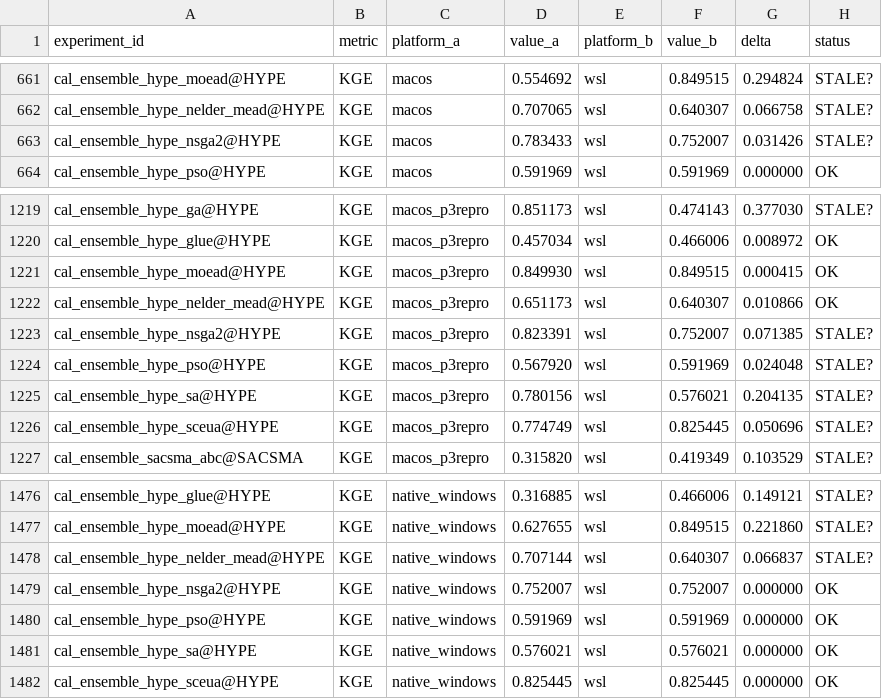
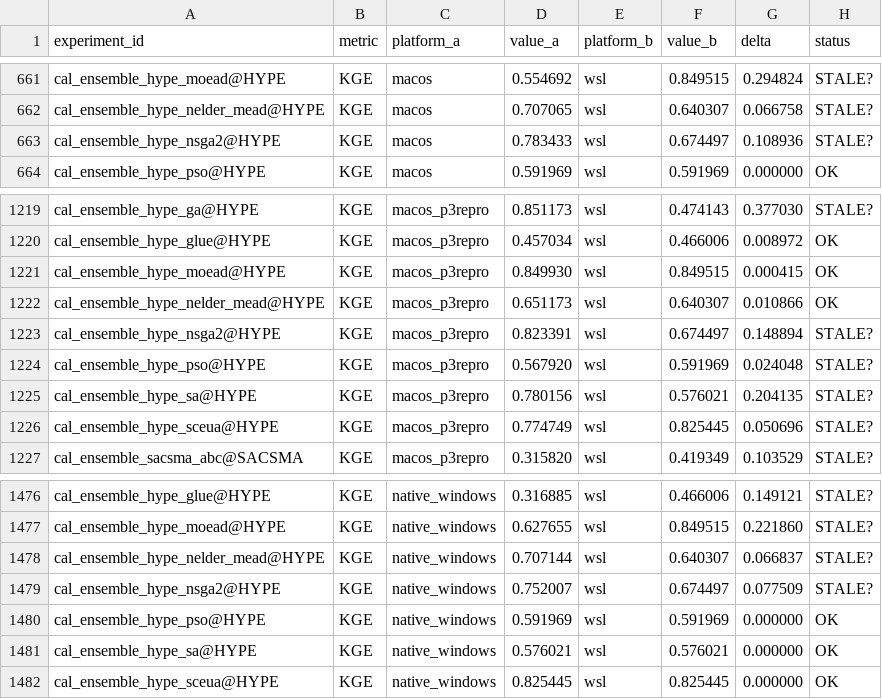
Before and after one commit to DarriEy/SYMFLUENCE, a CSV file: examples/paper_case_studies/repro_status/comparison.csv, drawn as a sheet; only a part is shown, gaps mark what is left out.

```diff
--- a/examples/paper_case_studies/repro_status/comparison.csv
+++ b/examples/paper_case_studies/repro_status/comparison.csv
@@ -662,3 +662,3 @@ cal_ensemble_hype_moead@HYPE,KGE,macos,0.554692,wsl,0.849515,0.294824,STALE?
 cal_ensemble_hype_nelder_mead@HYPE,KGE,macos,0.707065,wsl,0.640307,0.066758,STALE?
-cal_ensemble_hype_nsga2@HYPE,KGE,macos,0.783433,wsl,0.752007,0.031426,STALE?
+cal_ensemble_hype_nsga2@HYPE,KGE,macos,0.783433,wsl,0.674497,0.108936,STALE?
 cal_ensemble_hype_pso@HYPE,KGE,macos,0.591969,wsl,0.591969,0.000000,OK
@@ -1222,3 +1222,3 @@ cal_ensemble_hype_moead@HYPE,KGE,macos_p3repro,0.849930,wsl,0.849515,0.000415,OK
 cal_ensemble_hype_nelder_mead@HYPE,KGE,macos_p3repro,0.651173,wsl,0.640307,0.010866,OK
-cal_ensemble_hype_nsga2@HYPE,KGE,macos_p3repro,0.823391,wsl,0.752007,0.071385,STALE?
+cal_ensemble_hype_nsga2@HYPE,KGE,macos_p3repro,0.823391,wsl,0.674497,0.148894,STALE?
 cal_ensemble_hype_pso@HYPE,KGE,macos_p3repro,0.567920,wsl,0.591969,0.024048,STALE?
@@ -1478,3 +1478,3 @@ cal_ensemble_hype_moead@HYPE,KGE,native_windows,0.627655,wsl,0.849515,0.221860,S
 cal_ensemble_hype_nelder_mead@HYPE,KGE,native_windows,0.707144,wsl,0.640307,0.066837,STALE?
-cal_ensemble_hype_nsga2@HYPE,KGE,native_windows,0.752007,wsl,0.752007,0.000000,OK
+cal_ensemble_hype_nsga2@HYPE,KGE,native_windows,0.752007,wsl,0.674497,0.077509,STALE?
 cal_ensemble_hype_pso@HYPE,KGE,native_windows,0.591969,wsl,0.591969,0.000000,OK
```
Also changed, not shown: examples/paper_case_studies/repro_status/metrics_wsl.csv.
